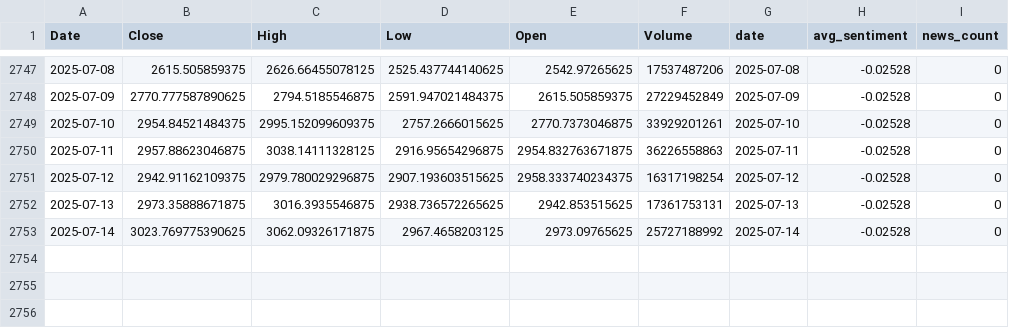
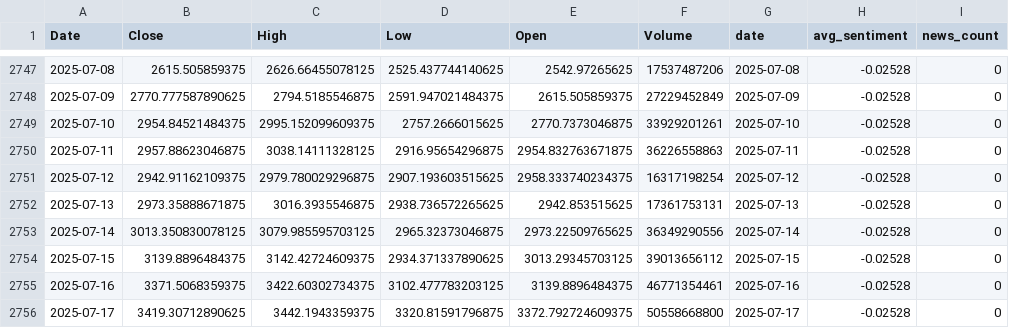
Before and after one commit to Taylanozveren/Ai_Project_Chatbot_Fintech, a CSV file: data/processed/merged_eth.csv, drawn as a sheet; only a part is shown, gaps mark what is left out.

Commit message:
Update: 17-07-25 refreshed data & retrained models, ready for deployment

```diff
--- a/data/processed/merged_eth.csv
+++ b/data/processed/merged_eth.csv
@@ -2752,2 +2752,5 @@ Date,Close,High,Low,Open,Volume,date,avg_sentiment,news_count
 2025-07-13,2973.35888671875,3016.3935546875,2938.736572265625,2942.853515625,17361753131,2025-07-13,-0.02528,0
-2025-07-14,3023.769775390625,3062.09326171875,2967.4658203125,2973.09765625,25727188992,2025-07-14,-0.02528,0
+2025-07-14,3013.350830078125,3079.985595703125,2965.32373046875,2973.22509765625,36349290556,2025-07-14,-0.02528,0
+2025-07-15,3139.8896484375,3142.42724609375,2934.371337890625,3013.29345703125,39013656112,2025-07-15,-0.02528,0
+2025-07-16,3371.5068359375,3422.60302734375,3102.477783203125,3139.8896484375,46771354461,2025-07-16,-0.02528,0
+2025-07-17,3419.30712890625,3442.1943359375,3320.81591796875,3372.792724609375,50558668800,2025-07-17,-0.02528,0
```
Also changed, not shown: data/processed/merged_btc.csv, dl/reports/dl_walkforward.csv, 40 other files.
